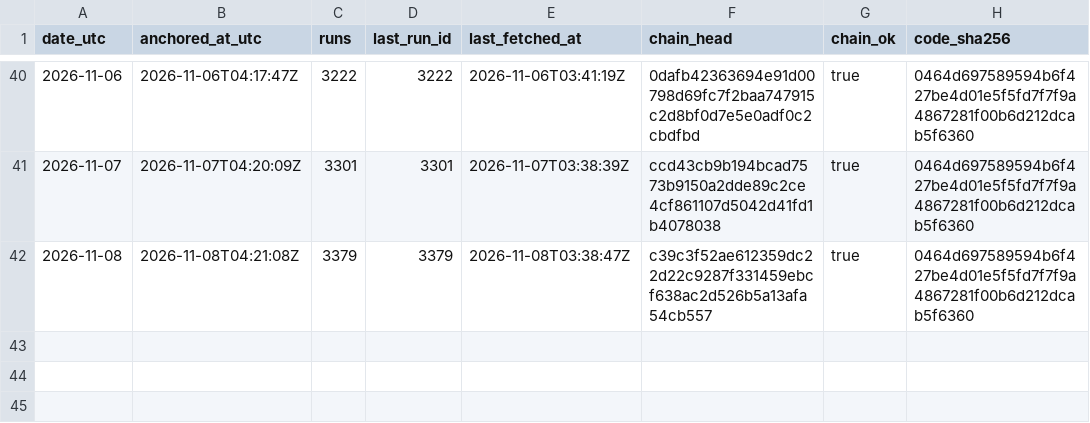
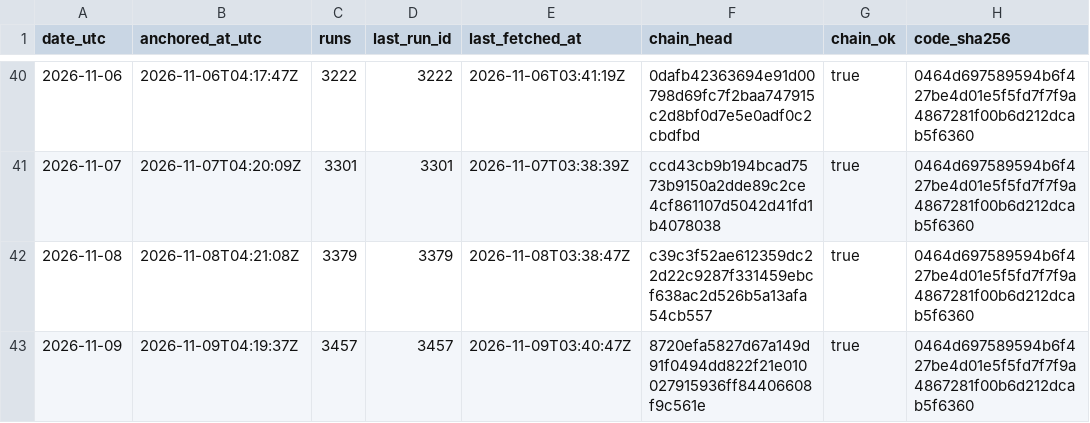
Before and after one commit to kvantixtech/weather-forecast-test, a CSV file: anchors/chain-heads.csv, drawn as a sheet; only a part is shown, gaps mark what is left out.

Commit message:
anchor 2026-11-09: chain head 8720efa5827d (run 3457, 3457 runs, chain_ok=true)

```diff
--- a/anchors/chain-heads.csv
+++ b/anchors/chain-heads.csv
@@ -42 +42,2 @@ date_utc,anchored_at_utc,runs,last_run_id,last_fetched_at,chain_head,chain_ok,co
 2026-11-08,2026-11-08T04:21:08Z,3379,3379,2026-11-08T03:38:47Z,c39c3f52ae612359dc22d22c9287f331459ebcf638ac2d526b5a13afa54cb557,true,0464d697589594b6f427be4d01e5f5fd7f7f9a4867281f00b6d212dcab5f6360
+2026-11-09,2026-11-09T04:19:37Z,3457,3457,2026-11-09T03:40:47Z,8720efa5827d67a149d91f0494dd822f21e010027915936ff84406608f9c561e,true,0464d697589594b6f427be4d01e5f5fd7f7f9a4867281f00b6d212dcab5f6360
```
